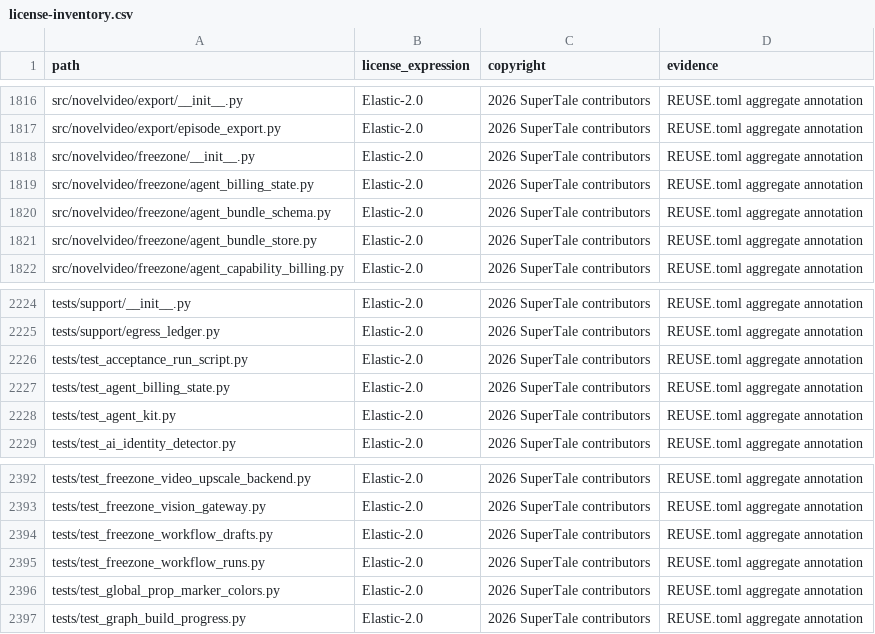
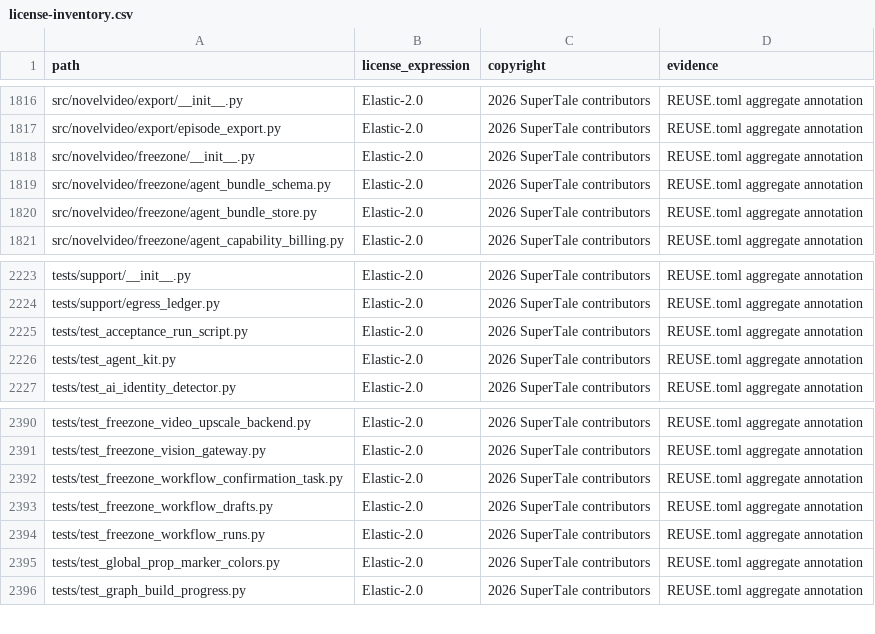
Before and after one commit to dramaclaw/dramaclaw, a CSV file: license-inventory.csv, drawn as a sheet; only a part is shown, gaps mark what is left out; removed rows and columns are numbered as before the commit, all else as after; the diff names each change by its address in the sheet, - before the commit and + after, or states it on an @@ line.

Commit message:
fix remove ce workflow billing state
Signed-off-by: tao <tyoang@gmail.com>

```diff
--- a/license-inventory.csv
+++ b/license-inventory.csv
-row 1819: src/novelvideo/freezone/agent_billing_state.py | Elastic-2.0 | 2026 SuperTale contributors | REUSE.toml aggregate annotation
-row 2227: tests/test_agent_billing_state.py | Elastic-2.0 | 2026 SuperTale contributors | REUSE.toml aggregate annotation
+row 2392: tests/test_freezone_workflow_confirmation_task.py | Elastic-2.0 | 2026 SuperTale contributors | REUSE.toml aggregate annotation
```
Also changed, not shown: 27 other files.
